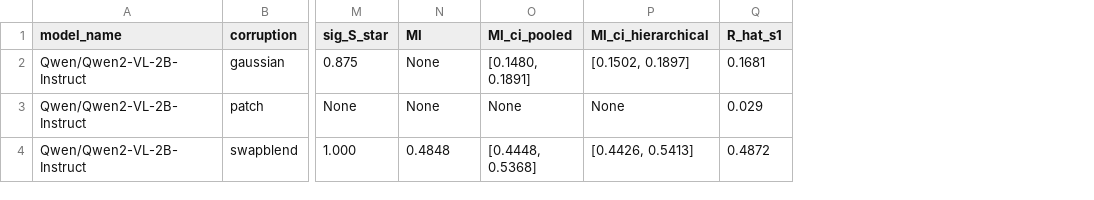
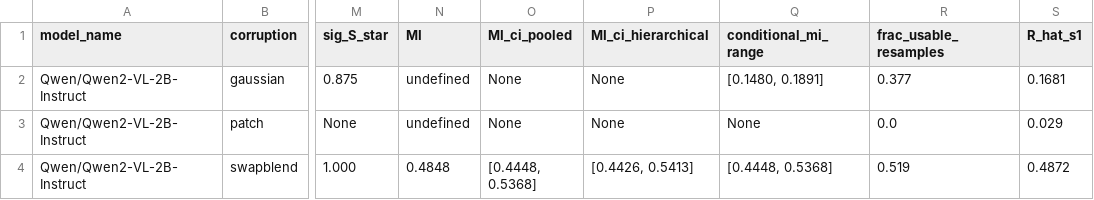
Before and after one commit to Stealth768/reliance-utility, a CSV file: results/derived/vlm_main_summary.csv, drawn as a sheet; only a part is shown, gaps mark what is left out; the diff names each change by its address in the sheet, - before the commit and + after, or states it on an @@ line.

Commit message:
feat(analysis): handle undefined MI with conditional range, add black-null floor, tag v0.13.3

```diff
--- a/results/derived/vlm_main_summary.csv
+++ b/results/derived/vlm_main_summary.csv
+column Q (conditional_mi_range), rows 2-4: [0.1480, 0.1891] | None | [0.4448, 0.5368]
+column R (frac_usable_resamples), rows 2-4: 0.377 | 0.0 | 0.519
-N2:N3 (MI): None
+N2:N3 (MI): undefined
-O2 (MI_ci_pooled): [0.1480, 0.1891]
+O2 (MI_ci_pooled): None
-P2 (MI_ci_hierarchical): [0.1502, 0.1897]
+P2 (MI_ci_hierarchical): None
```
Also changed, not shown: 4 other files.
